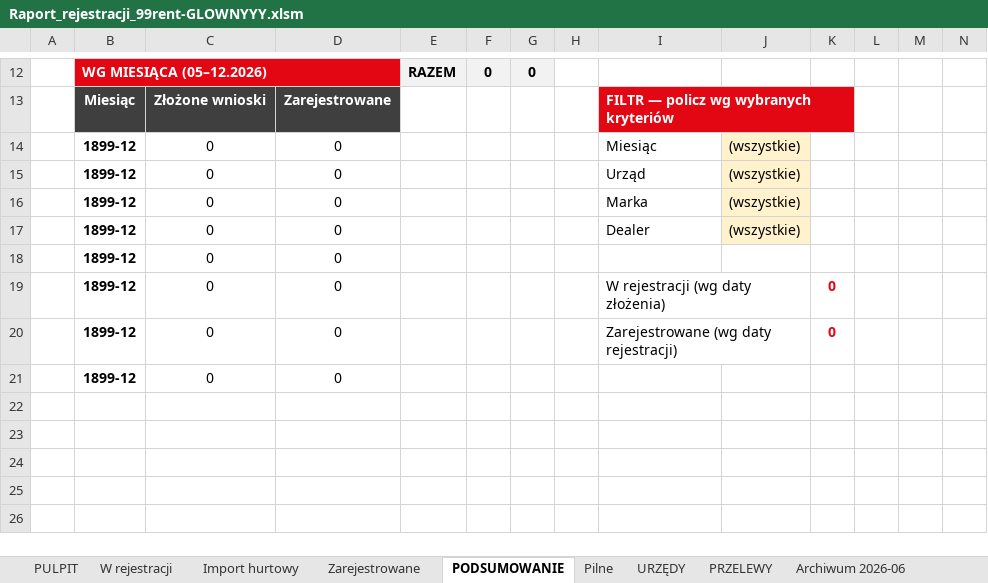
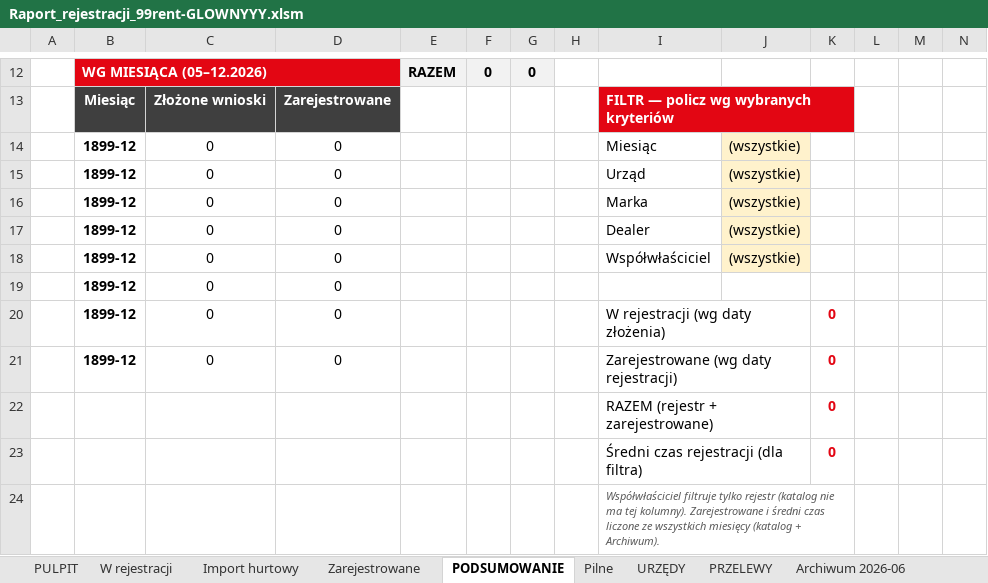
Before and after one commit to figaszewskioskar-ux/plik-rejestracji, an Excel workbook: Raport_rejestracji_99rent-GLOWNYYY.xlsm, sheet PODSUMOWANIE, drawn as a sheet; only a part is shown, gaps mark what is left out; values as stored, in another font and other column widths than the file's, no borders; charts and pictures not drawn; removed rows and columns are numbered as before the commit, all else as after; rows hold the shown columns only; the diff names each change by its address in the sheet, - before the commit and + after, or states it on an @@ line.

```diff
--- a/Raport_rejestracji_99rent-GLOWNYYY.xlsm (sheet PODSUMOWANIE)
+++ b/Raport_rejestracji_99rent-GLOWNYYY.xlsm (sheet PODSUMOWANIE)
+row 18:  | 1899-12 | 0 | 0 |  |  |  |  | Współwłaściciel | (wszystkie)
-row 21:  | 1899-12 | 0 | 0
+row 22:  |  |  |  |  |  |  |  | RAZEM (rejestr + zarejestrowane) |  | 0
+row 23:  |  |  |  |  |  |  |  | Średni czas rejestracji (dla filtra) |  | 0
+row 24:  |  |  |  |  |  |  |  | Współwłaściciel filtruje tylko rejestr (katalog nie ma tej kolumny). Zarejestrowane i średni czas liczone ze wszystkich miesięcy (katalog + Archiwum).
```
Also changed, not shown: formulas that keep their value, 3 other files.
